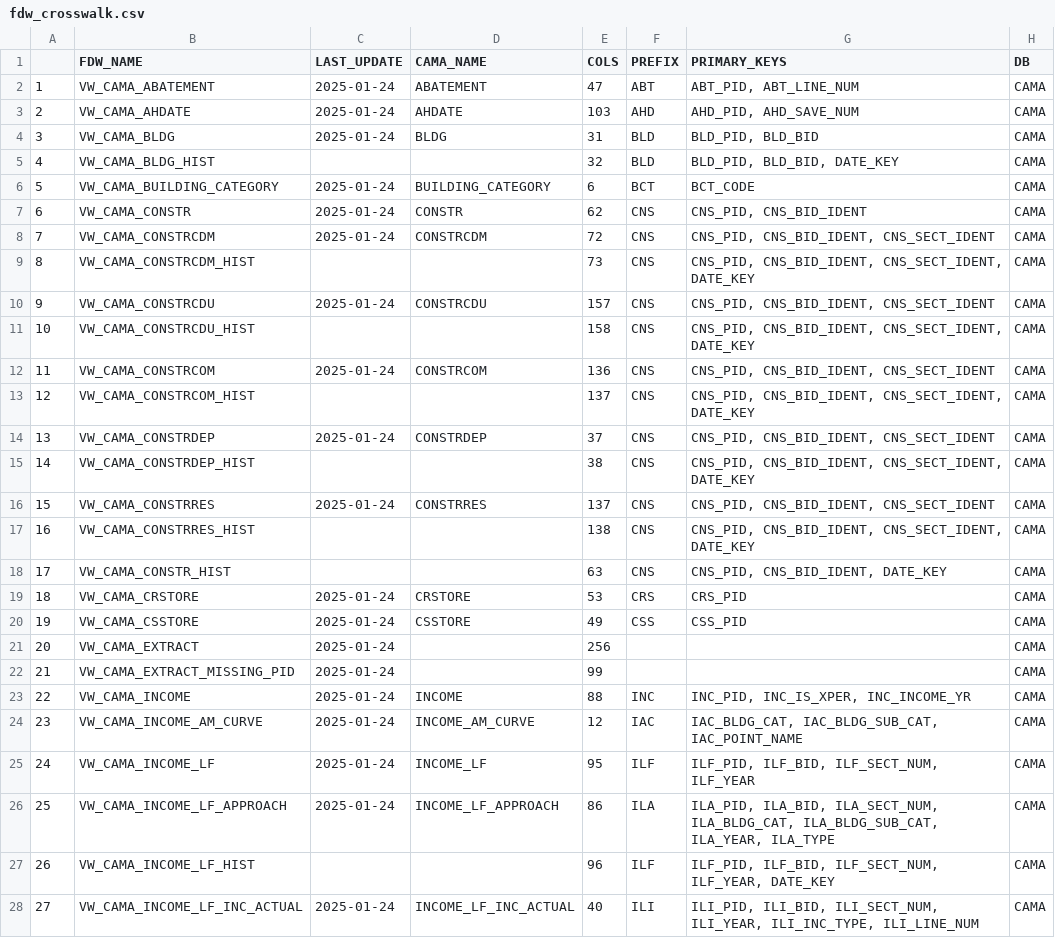
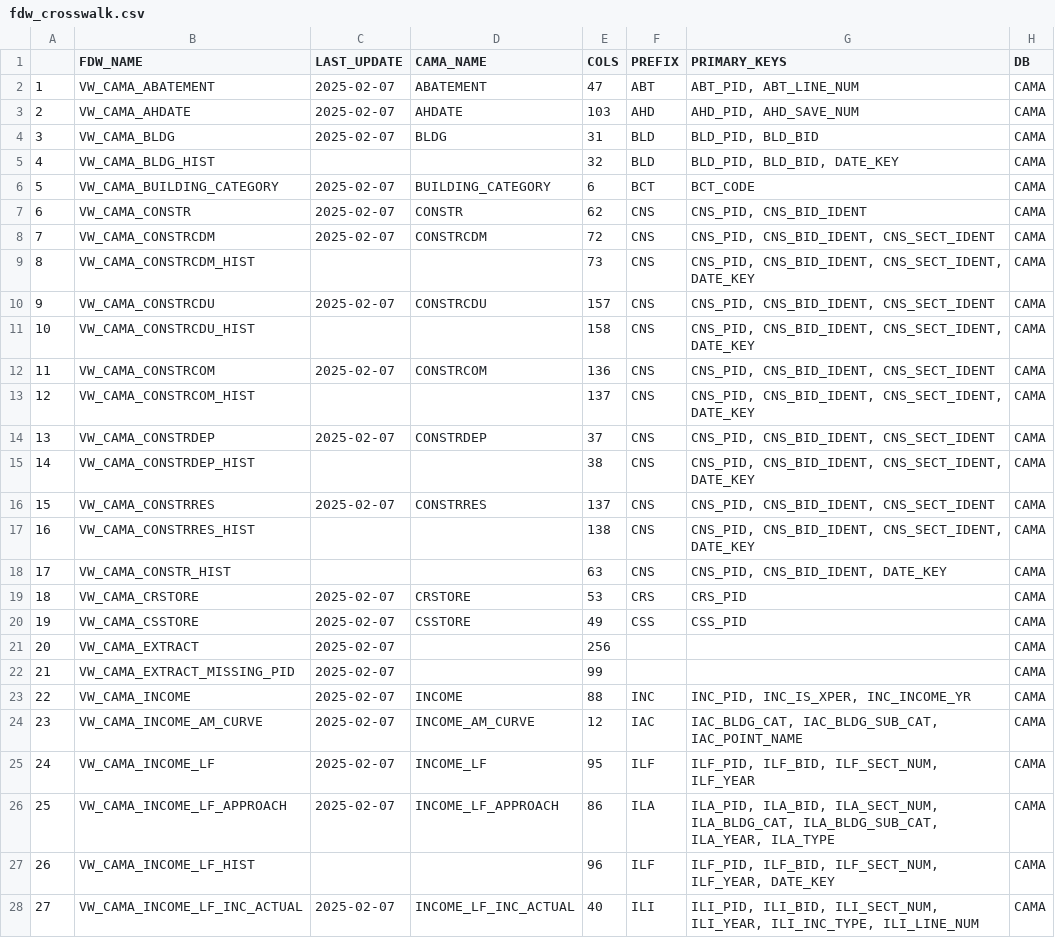
Before and after one commit to nycdepartmentoffinance/nycdepartmentoffinance.github.io, a CSV file: tables/fdw_crosswalk.csv, drawn as a sheet; only a part is shown; the diff covers the shown part only.

```diff
--- a/tables/fdw_crosswalk.csv
+++ b/tables/fdw_crosswalk.csv
@@ -1,28 +1,28 @@
 "","FDW_NAME","LAST_UPDATE","CAMA_NAME","COLS","PREFIX","PRIMARY_KEYS","DB"
-"1","VW_CAMA_ABATEMENT",2025-01-24,"ABATEMENT",47,"ABT","ABT_PID, ABT_LINE_NUM","CAMA"
-"2","VW_CAMA_AHDATE",2025-01-24,"AHDATE",103,"AHD","AHD_PID, AHD_SAVE_NUM","CAMA"
-"3","VW_CAMA_BLDG",2025-01-24,"BLDG",31,"BLD","BLD_PID, BLD_BID","CAMA"
+"1","VW_CAMA_ABATEMENT",2025-02-07,"ABATEMENT",47,"ABT","ABT_PID, ABT_LINE_NUM","CAMA"
+"2","VW_CAMA_AHDATE",2025-02-07,"AHDATE",103,"AHD","AHD_PID, AHD_SAVE_NUM","CAMA"
+"3","VW_CAMA_BLDG",2025-02-07,"BLDG",31,"BLD","BLD_PID, BLD_BID","CAMA"
 "4","VW_CAMA_BLDG_HIST",,,32,"BLD","BLD_PID, BLD_BID, DATE_KEY","CAMA"
-"5","VW_CAMA_BUILDING_CATEGORY",2025-01-24,"BUILDING_CATEGORY",6,"BCT","BCT_CODE","CAMA"
-"6","VW_CAMA_CONSTR",2025-01-24,"CONSTR",62,"CNS","CNS_PID, CNS_BID_IDENT","CAMA"
-"7","VW_CAMA_CONSTRCDM",2025-01-24,"CONSTRCDM",72,"CNS","CNS_PID, CNS_BID_IDENT, CNS_SECT_IDENT","CAMA"
+"5","VW_CAMA_BUILDING_CATEGORY",2025-02-07,"BUILDING_CATEGORY",6,"BCT","BCT_CODE","CAMA"
+"6","VW_CAMA_CONSTR",2025-02-07,"CONSTR",62,"CNS","CNS_PID, CNS_BID_IDENT","CAMA"
+"7","VW_CAMA_CONSTRCDM",2025-02-07,"CONSTRCDM",72,"CNS","CNS_PID, CNS_BID_IDENT, CNS_SECT_IDENT","CAMA"
 "8","VW_CAMA_CONSTRCDM_HIST",,,73,"CNS","CNS_PID, CNS_BID_IDENT, CNS_SECT_IDENT, DATE_KEY","CAMA"
-"9","VW_CAMA_CONSTRCDU",2025-01-24,"CONSTRCDU",157,"CNS","CNS_PID, CNS_BID_IDENT, CNS_SECT_IDENT","CAMA"
+"9","VW_CAMA_CONSTRCDU",2025-02-07,"CONSTRCDU",157,"CNS","CNS_PID, CNS_BID_IDENT, CNS_SECT_IDENT","CAMA"
 "10","VW_CAMA_CONSTRCDU_HIST",,,158,"CNS","CNS_PID, CNS_BID_IDENT, CNS_SECT_IDENT, DATE_KEY","CAMA"
-"11","VW_CAMA_CONSTRCOM",2025-01-24,"CONSTRCOM",136,"CNS","CNS_PID, CNS_BID_IDENT, CNS_SECT_IDENT","CAMA"
+"11","VW_CAMA_CONSTRCOM",2025-02-07,"CONSTRCOM",136,"CNS","CNS_PID, CNS_BID_IDENT, CNS_SECT_IDENT","CAMA"
 "12","VW_CAMA_CONSTRCOM_HIST",,,137,"CNS","CNS_PID, CNS_BID_IDENT, CNS_SECT_IDENT, DATE_KEY","CAMA"
-"13","VW_CAMA_CONSTRDEP",2025-01-24,"CONSTRDEP",37,"CNS","CNS_PID, CNS_BID_IDENT, CNS_SECT_IDENT","CAMA"
+"13","VW_CAMA_CONSTRDEP",2025-02-07,"CONSTRDEP",37,"CNS","CNS_PID, CNS_BID_IDENT, CNS_SECT_IDENT","CAMA"
 "14","VW_CAMA_CONSTRDEP_HIST",,,38,"CNS","CNS_PID, CNS_BID_IDENT, CNS_SECT_IDENT, DATE_KEY","CAMA"
-"15","VW_CAMA_CONSTRRES",2025-01-24,"CONSTRRES",137,"CNS","CNS_PID, CNS_BID_IDENT, CNS_SECT_IDENT","CAMA"
+"15","VW_CAMA_CONSTRRES",2025-02-07,"CONSTRRES",137,"CNS","CNS_PID, CNS_BID_IDENT, CNS_SECT_IDENT","CAMA"
 "16","VW_CAMA_CONSTRRES_HIST",,,138,"CNS","CNS_PID, CNS_BID_IDENT, CNS_SECT_IDENT, DATE_KEY","CAMA"
 "17","VW_CAMA_CONSTR_HIST",,,63,"CNS","CNS_PID, CNS_BID_IDENT, DATE_KEY","CAMA"
-"18","VW_CAMA_CRSTORE",2025-01-24,"CRSTORE",53,"CRS","CRS_PID","CAMA"
-"19","VW_CAMA_CSSTORE",2025-01-24,"CSSTORE",49,"CSS","CSS_PID","CAMA"
-"20","VW_CAMA_EXTRACT",2025-01-24,,256,,,"CAMA"
-"21","VW_CAMA_EXTRACT_MISSING_PID",2025-01-24,,99,,,"CAMA"
-"22","VW_CAMA_INCOME",2025-01-24,"INCOME",88,"INC","INC_PID, INC_IS_XPER, INC_INCOME_YR","CAMA"
-"23","VW_CAMA_INCOME_AM_CURVE",2025-01-24,"INCOME_AM_CURVE",12,"IAC","IAC_BLDG_CAT, IAC_BLDG_SUB_CAT, IAC_POINT_NAME","CAMA"
-"24","VW_CAMA_INCOME_LF",2025-01-24,"INCOME_LF",95,"ILF","ILF_PID, ILF_BID, ILF_SECT_NUM, ILF_YEAR","CAMA"
-"25","VW_CAMA_INCOME_LF_APPROACH",2025-01-24,"INCOME_LF_APPROACH",86,"ILA","ILA_PID, ILA_BID, ILA_SECT_NUM, ILA_BLDG_CAT, ILA_BLDG_SUB_CAT, ILA_YEAR, ILA_TYPE","CAMA"
+"18","VW_CAMA_CRSTORE",2025-02-07,"CRSTORE",53,"CRS","CRS_PID","CAMA"
+"19","VW_CAMA_CSSTORE",2025-02-07,"CSSTORE",49,"CSS","CSS_PID","CAMA"
+"20","VW_CAMA_EXTRACT",2025-02-07,,256,,,"CAMA"
+"21","VW_CAMA_EXTRACT_MISSING_PID",2025-02-07,,99,,,"CAMA"
+"22","VW_CAMA_INCOME",2025-02-07,"INCOME",88,"INC","INC_PID, INC_IS_XPER, INC_INCOME_YR","CAMA"
+"23","VW_CAMA_INCOME_AM_CURVE",2025-02-07,"INCOME_AM_CURVE",12,"IAC","IAC_BLDG_CAT, IAC_BLDG_SUB_CAT, IAC_POINT_NAME","CAMA"
+"24","VW_CAMA_INCOME_LF",2025-02-07,"INCOME_LF",95,"ILF","ILF_PID, ILF_BID, ILF_SECT_NUM, ILF_YEAR","CAMA"
+"25","VW_CAMA_INCOME_LF_APPROACH",2025-02-07,"INCOME_LF_APPROACH",86,"ILA","ILA_PID, ILA_BID, ILA_SECT_NUM, ILA_BLDG_CAT, ILA_BLDG_SUB_CAT, ILA_YEAR, ILA_TYPE","CAMA"
 "26","VW_CAMA_INCOME_LF_HIST",,,96,"ILF","ILF_PID, ILF_BID, ILF_SECT_NUM, ILF_YEAR, DATE_KEY","CAMA"
-"27","VW_CAMA_INCOME_LF_INC_ACTUAL",2025-01-24,"INCOME_LF_INC_ACTUAL",40,"ILI","ILI_PID, ILI_BID, ILI_SECT_NUM, ILI_YEAR, ILI_INC_TYPE, ILI_LINE_NUM","CAMA"
+"27","VW_CAMA_INCOME_LF_INC_ACTUAL",2025-02-07,"INCOME_LF_INC_ACTUAL",40,"ILI","ILI_PID, ILI_BID, ILI_SECT_NUM, ILI_YEAR, ILI_INC_TYPE, ILI_LINE_NUM","CAMA"
```
Also changed, not shown: 131 edited cells elsewhere in this file, 12 other files.
